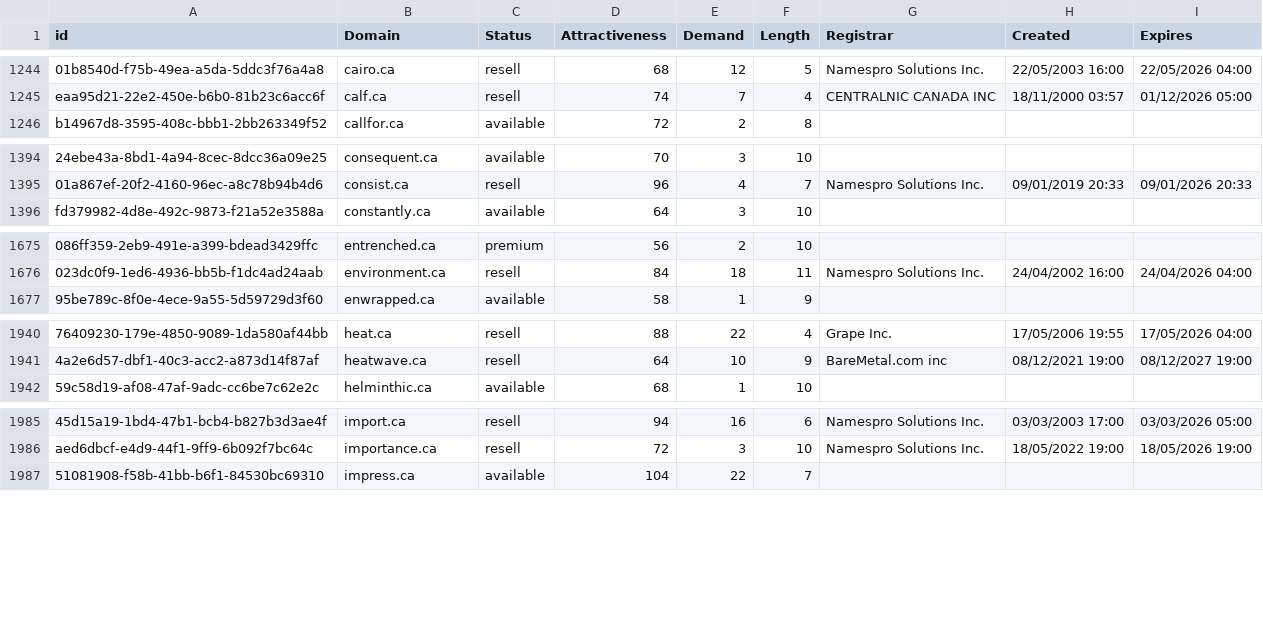
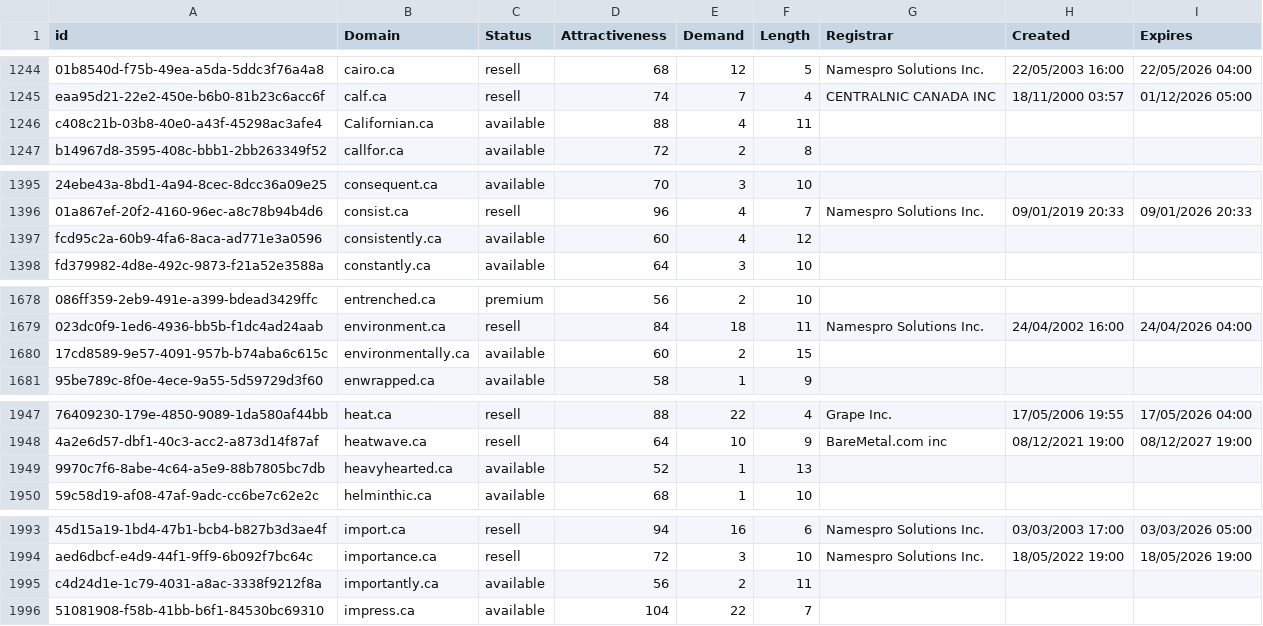
Before and after one commit to UniqueDomains/ca-oneword-domains, a CSV file: ca.csv, drawn as a sheet; only a part is shown, gaps mark what is left out; the diff covers the shown part only; the diff names each change by its address in the sheet, - before the commit and + after, or states it on an @@ line.

```diff
--- a/ca.csv
+++ b/ca.csv
+row 1246: c408c21b-03b8-40e0-a43f-45298ac3afe4 | Californian.ca | available | 88 | 4 | 11
+row 1397: fcd95c2a-60b9-4fa6-8aca-ad771e3a0596 | consistently.ca | available | 60 | 4 | 12
+row 1680: 17cd8589-9e57-4091-957b-b74aba6c615c | environmentally.ca | available | 60 | 2 | 15
+row 1949: 9970c7f6-8abe-4c64-a5e9-88b7805bc7db | heavyhearted.ca | available | 52 | 1 | 13
+row 1995: c4d24d1e-1c79-4031-a8ac-3338f9212f8a | importantly.ca | available | 56 | 2 | 11
```
Also changed, not shown: 22 added rows elsewhere in this file, 2 other files.
